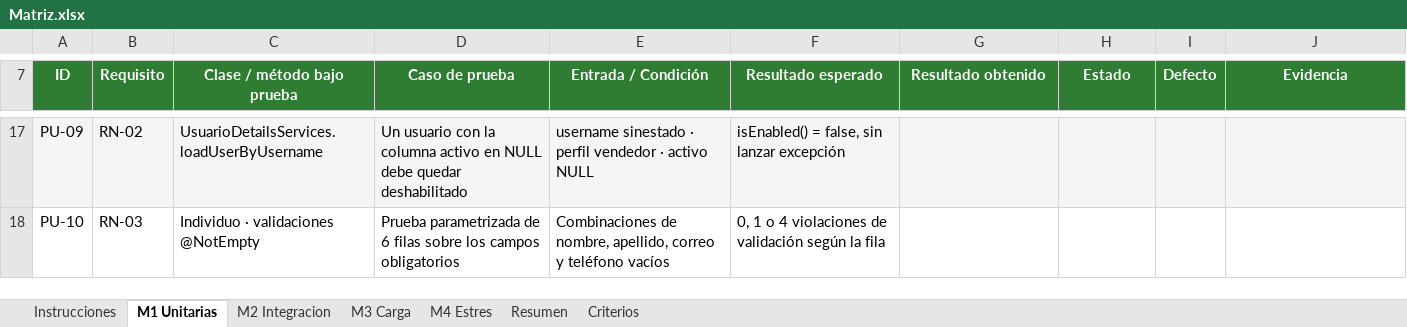
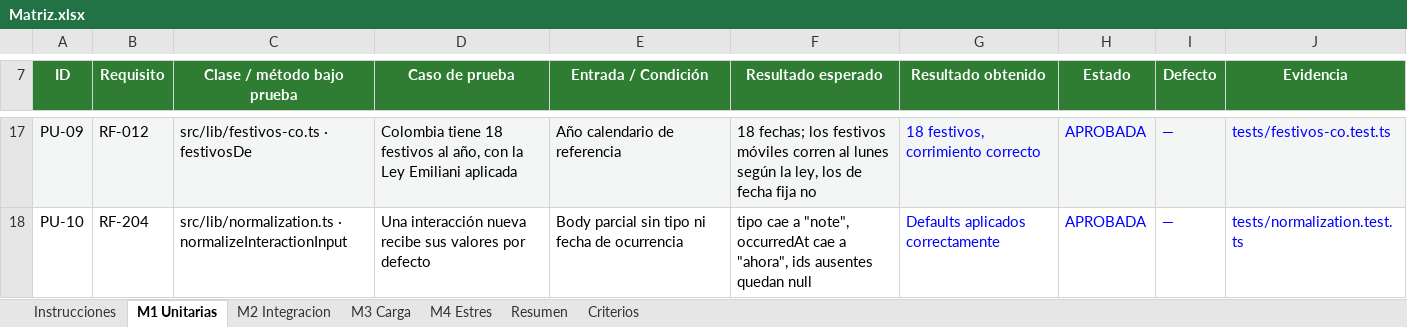
Before and after one commit to mikerb95/dev-portfolio, an Excel workbook: docs/Matriz.xlsx, sheet M1 Unitarias, drawn as a sheet; only a part is shown, gaps mark what is left out; values as stored, in another font and other column widths than the file's, no borders; conditional formats not drawn; the diff covers the shown part only; the diff names each change by its address in the sheet, - before the commit and + after, or states it on an @@ line.

```diff
--- a/docs/Matriz.xlsx (sheet M1 Unitarias)
+++ b/docs/Matriz.xlsx (sheet M1 Unitarias)
-B17 (Requisito): RN-02
+B17 (Requisito): RF-012
-C17 (Clase / método bajo prueba): UsuarioDetailsServices.loadUserByUsername
+C17 (Clase / método bajo prueba): src/lib/festivos-co.ts · festivosDe
-D17 (Caso de prueba): Un usuario con la columna activo en NULL debe quedar deshabilitado
+D17 (Caso de prueba): Colombia tiene 18 festivos al año, con la Ley Emiliani aplicada
-E17 (Entrada / Condición): username sinestado · perfil vendedor · activo NULL
+E17 (Entrada / Condición): Año calendario de referencia
-F17 (Resultado esperado): isEnabled() = false, sin lanzar excepción
+F17 (Resultado esperado): 18 fechas; los festivos móviles corren al lunes según la ley, los de fecha fija no
-G17 (Resultado obtenido): (empty)
+G17 (Resultado obtenido): 18 festivos, corrimiento correcto
-H17:H18 (Estado): (empty)
+H17:H18 (Estado): APROBADA
-I17:I18 (Defecto): (empty)
+I17:I18 (Defecto): —
-J17 (Evidencia): (empty)
+J17 (Evidencia): tests/festivos-co.test.ts
-B18 (Requisito): RN-03
+B18 (Requisito): RF-204
-C18 (Clase / método bajo prueba): Individuo · validaciones @NotEmpty
+C18 (Clase / método bajo prueba): src/lib/normalization.ts · normalizeInteractionInput
-D18 (Caso de prueba): Prueba parametrizada de 6 filas sobre los campos obligatorios
+D18 (Caso de prueba): Una interacción nueva recibe sus valores por defecto
-E18 (Entrada / Condición): Combinaciones de nombre, apellido, correo y teléfono vacíos
+E18 (Entrada / Condición): Body parcial sin tipo ni fecha de ocurrencia
-F18 (Resultado esperado): 0, 1 o 4 violaciones de validación según la fila
+F18 (Resultado esperado): tipo cae a "note", occurredAt cae a "ahora", ids ausentes quedan null
-G18 (Resultado obtenido): (empty)
+G18 (Resultado obtenido): Defaults aplicados correctamente
-J18 (Evidencia): (empty)
+J18 (Evidencia): tests/normalization.test.ts
```
Also changed, not shown: 90 edited cells elsewhere in this sheet, sheet M3 Carga, sheet M2 Integracion, sheet Resumen, sheet Instrucciones, sheet Criterios, charts or pictures.
